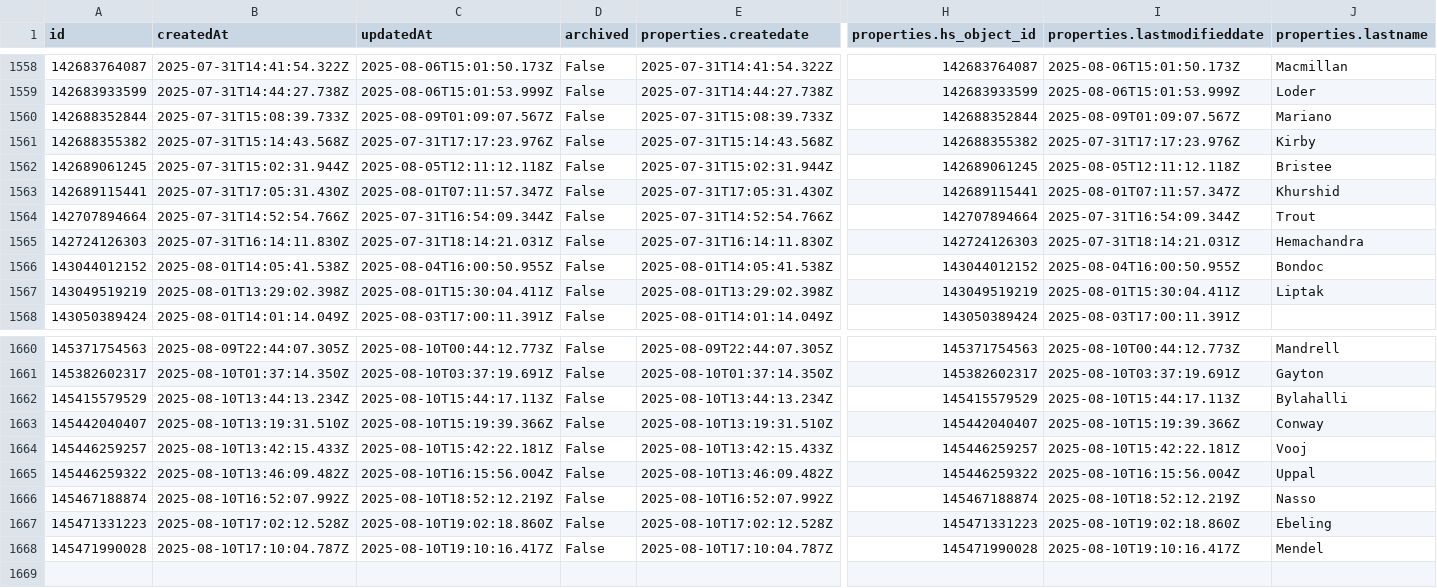
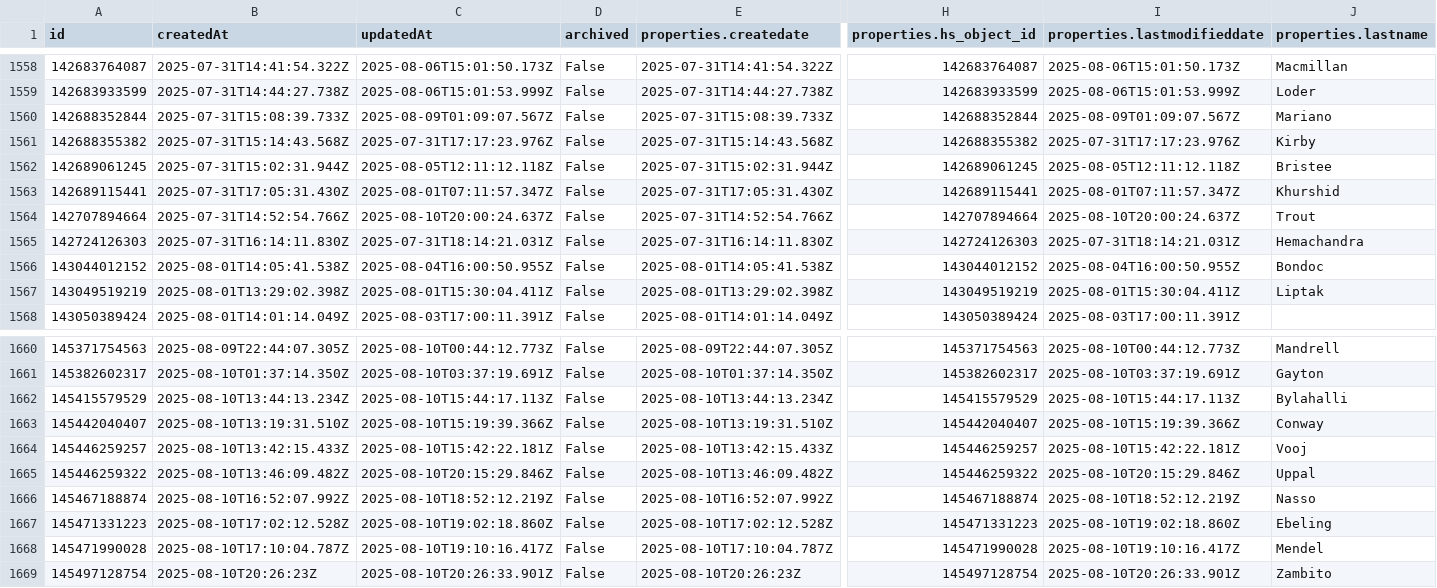
Before and after one commit to GraFreak0/HubSpot, a CSV file: hubspot_data/contacts.csv, drawn as a sheet; only a part is shown, gaps mark what is left out; rows hold the shown columns only; the diff names each change by its address in the sheet, - before the commit and + after, or states it on an @@ line.

Commit message:
feat: Integrate ClickHouse client and update data loading scripts

```diff
--- a/hubspot_data/contacts.csv
+++ b/hubspot_data/contacts.csv
-C1564 (updatedAt): 2025-07-31T16:54:09.344Z
+C1564 (updatedAt): 2025-08-10T20:00:24.637Z
-I1564 (properties.lastmodifieddate): 2025-07-31T16:54:09.344Z
+I1564 (properties.lastmodifieddate): 2025-08-10T20:00:24.637Z
-C1665 (updatedAt): 2025-08-10T16:15:56.004Z
+C1665 (updatedAt): 2025-08-10T20:15:29.846Z
-I1665 (properties.lastmodifieddate): 2025-08-10T16:15:56.004Z
+I1665 (properties.lastmodifieddate): 2025-08-10T20:15:29.846Z
+row 1669: 145497128754 | 2025-08-10T20:26:23Z | 2025-08-10T20:26:33.901Z | False | 2025-08-10T20:26:23Z | 145497128754 | 2025-08-10T20:26:33.901Z | Zambito
```
Also changed, not shown: hubspot_data/companies.csv, 3 other files.
